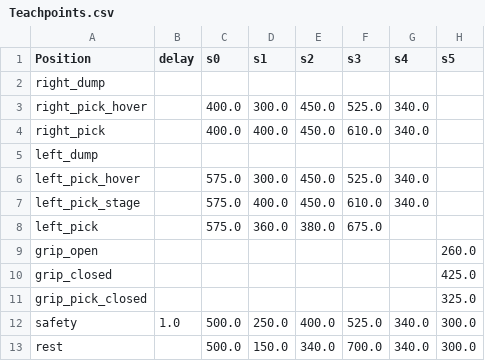
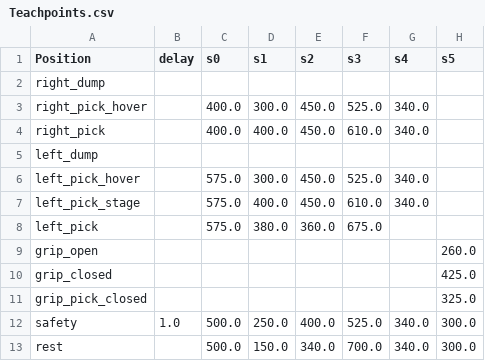
Before and after one commit to mechiris/RobotControl, a CSV file: robotcontrol/Teachpoints.csv, drawn as a sheet.

```diff
--- a/robotcontrol/Teachpoints.csv
+++ b/robotcontrol/Teachpoints.csv
@@ -7,3 +7,3 @@ left_pick_hover,,575.0,300.0,450.0,525.0,340.0,
 left_pick_stage,,575.0,400.0,450.0,610.0,340.0,
-left_pick,,575.0,360.0,380.0,675.0,,
+left_pick,,575.0,380.0,360.0,675.0,,
 grip_open,,,,,,,260.0
```
Also changed, not shown: robotcontrol/Sequences.csv, 1 other file.
